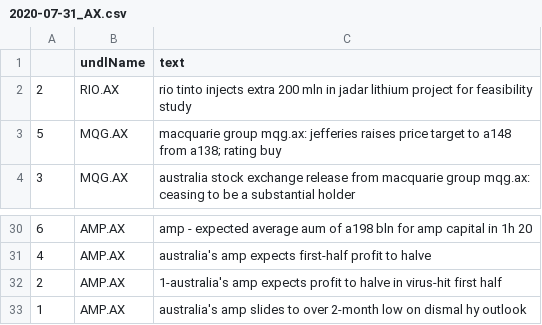
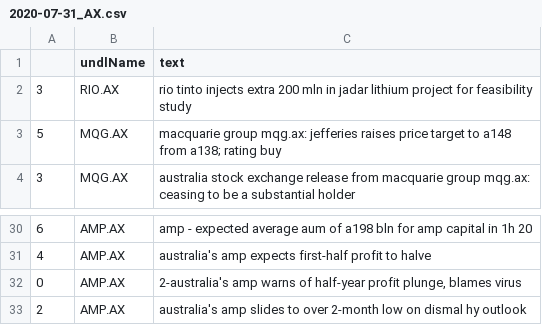
Before and after one commit to hoichunlaw/EventDriven, a CSV file: result/2020-07-31_AX.csv, drawn as a sheet; only a part is shown, gaps mark what is left out.

Commit message:
scheduled commit

```diff
--- a/result/2020-07-31_AX.csv
+++ b/result/2020-07-31_AX.csv
@@ -1,3 +1,3 @@
 ,undlName,text
-2,RIO.AX,rio tinto injects extra 200 mln in jadar lithium project for feasibility study
+3,RIO.AX,rio tinto injects extra 200 mln in jadar lithium project for feasibility study
 5,MQG.AX,macquarie group mqg.ax: jefferies raises price target to a148 from a138; rating buy
@@ -31,3 +31,3 @@
 4,AMP.AX,australia's amp expects first-half profit to halve
-2,AMP.AX,1-australia's amp expects profit to halve in virus-hit first half
-1,AMP.AX,australia's amp slides to over 2-month low on dismal hy outlook
+0,AMP.AX,"2-australia's amp warns of half-year profit plunge, blames virus"
+2,AMP.AX,australia's amp slides to over 2-month low on dismal hy outlook
```
